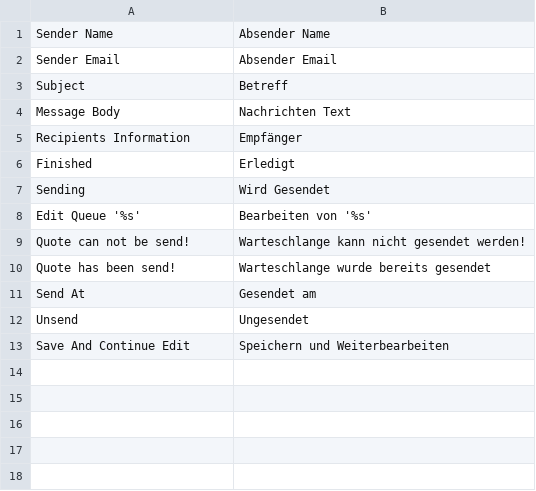
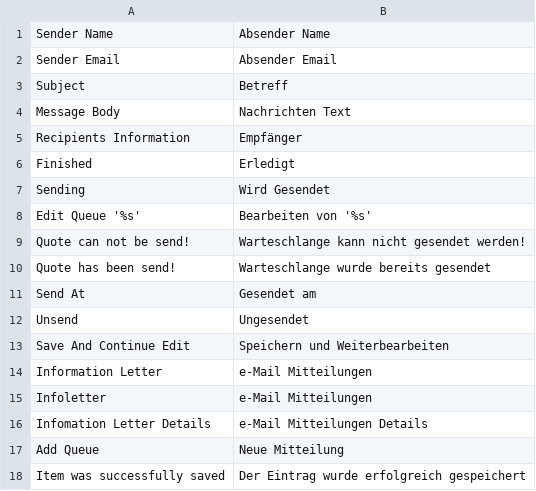
Before and after one commit to b3-it/magento-lts, a CSV file: app/locale/de_DE/Egovs_Infoletter.csv, drawn as a sheet; the diff names each change by its address in the sheet, - before the commit and + after, or states it on an @@ line.

```diff
--- a/app/locale/de_DE/Egovs_Infoletter.csv
+++ b/app/locale/de_DE/Egovs_Infoletter.csv
+row 14: Information Letter | e-Mail Mitteilungen
+row 15: Infoletter | e-Mail Mitteilungen
+row 16: Infomation Letter Details | e-Mail Mitteilungen Details
+row 17: Add Queue | Neue Mitteilung
+row 18: Item was successfully saved | Der Eintrag wurde erfolgreich gespeichert
```
Also changed, not shown: 7 other files.
